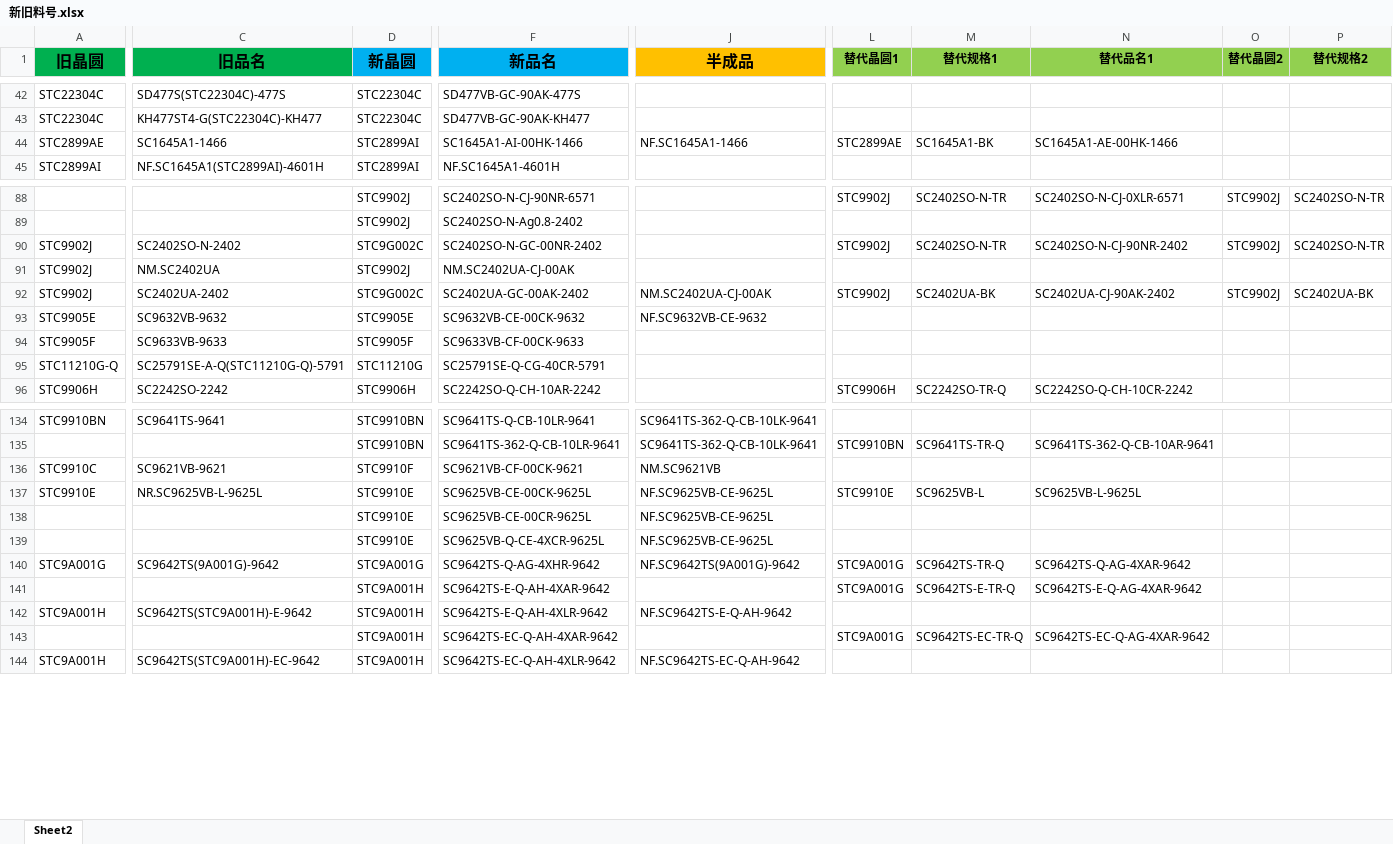
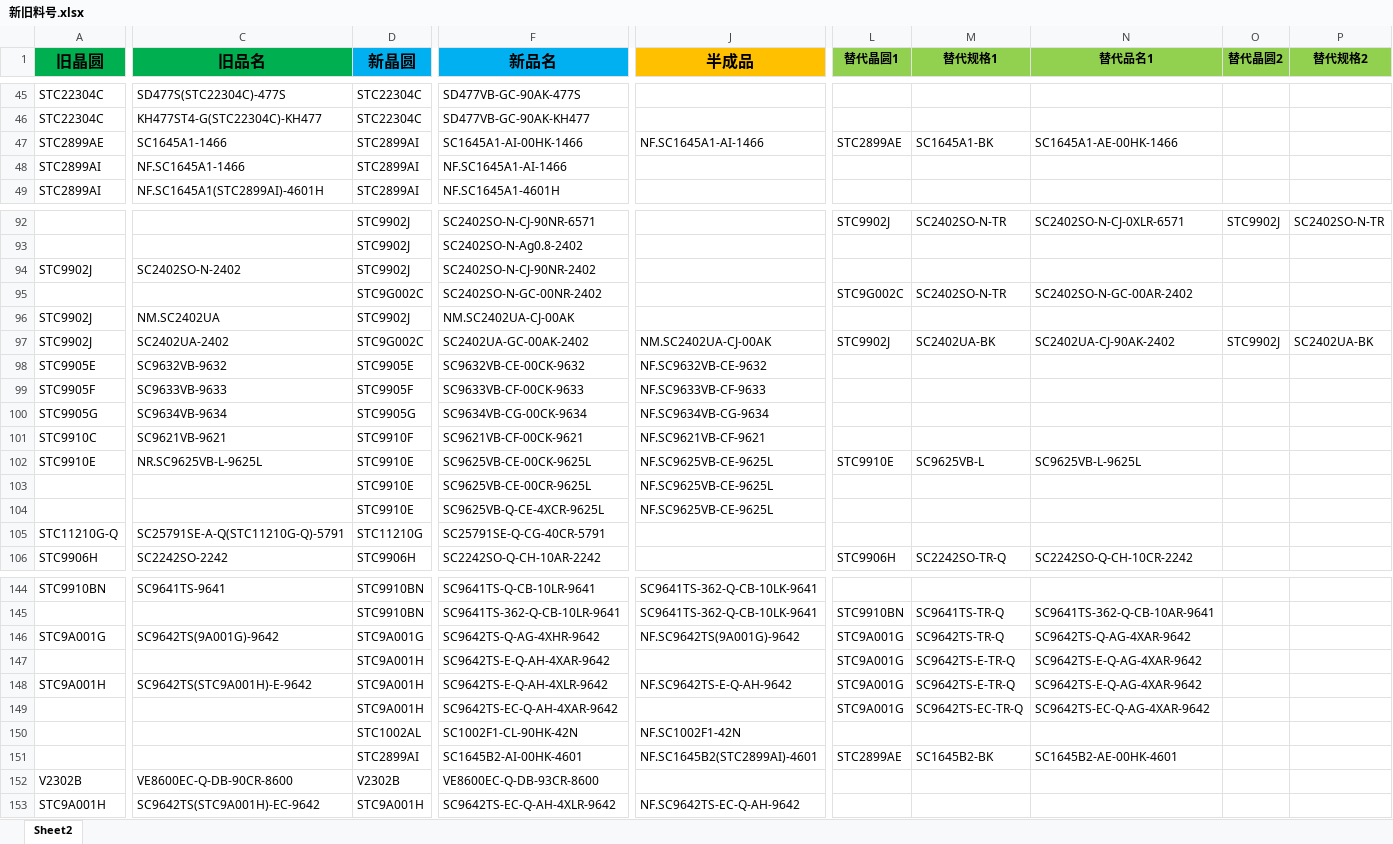
Before and after one commit to TTTriste06/operation_planning-, an Excel workbook: 新旧料号.xlsx, sheet Sheet2, drawn as a sheet; only a part is shown, gaps mark what is left out; values as stored, in another font and other column widths than the file's, no borders; conditional formats not drawn; removed rows and columns are numbered as before the commit, all else as after; rows hold the shown columns only; the diff covers the shown part only; the diff names each change by its address in the sheet, - before the commit and + after, or states it on an @@ line.

```diff
--- a/新旧料号.xlsx (sheet Sheet2)
+++ b/新旧料号.xlsx (sheet Sheet2)
-J47 (半成品): NF.SC1645A1-1466
+J47 (半成品): NF.SC1645A1-AI-1466
+row 48: STC2899AI | NF.SC1645A1-1466 | STC2899AI | NF.SC1645A1-AI-1466
-D94 (新晶圆): STC9G002C
+D94 (新晶圆): STC9902J
-F94 (新品名): SC2402SO-N-GC-00NR-2402
+F94 (新品名): SC2402SO-N-CJ-90NR-2402
-L94 (替代晶圆1): STC9902J
+L94 (替代晶圆1): (empty)
-M94 (替代规格1): SC2402SO-N-TR
+M94 (替代规格1): (empty)
-N94 (替代品名1): SC2402SO-N-CJ-90NR-2402
+N94 (替代品名1): (empty)
-O94 (替代晶圆2): STC9902J
+O94 (替代晶圆2): (empty)
-P94 (替代规格2): SC2402SO-N-TR
+P94 (替代规格2): (empty)
+row 95:  |  | STC9G002C | SC2402SO-N-GC-00NR-2402 |  | STC9G002C | SC2402SO-N-TR | SC2402SO-N-GC-00AR-2402
-J99 (半成品): (empty)
+J99 (半成品): NF.SC9633VB-CF-9633
+row 100: STC9905G | SC9634VB-9634 | STC9905G | SC9634VB-CG-00CK-9634 | NF.SC9634VB-CG-9634
+row 101: STC9910C | SC9621VB-9621 | STC9910F | SC9621VB-CF-00CK-9621 | NF.SC9621VB-CF-9621
@@ row 137 moved to row 102: STC9910E @@
@@ row 138 moved to row 103: STC9910E @@
@@ row 139 moved to row 104: STC9910E @@
-row 136: STC9910C | SC9621VB-9621 | STC9910F | SC9621VB-CF-00CK-9621 | NM.SC9621VB
-L148 (替代晶圆1): (empty)
+L148 (替代晶圆1): STC9A001G
-M148 (替代规格1): (empty)
+M148 (替代规格1): SC9642TS-E-TR-Q
-N148 (替代品名1): (empty)
+N148 (替代品名1): SC9642TS-E-Q-AG-4XAR-9642
+row 150:  |  | STC1002AL | SC1002F1-CL-90HK-42N | NF.SC1002F1-42N
+row 151:  |  | STC2899AI | SC1645B2-AI-00HK-4601 | NF.SC1645B2(STC2899AI)-4601 | STC2899AE | SC1645B2-BK | SC1645B2-AE-00HK-4601
+row 152: V2302B | VE8600EC-Q-DB-90CR-8600 | V2302B | VE8600EC-Q-DB-93CR-8600
```
Also changed, not shown: 8 added rows, 2 removed rows and 76 edited cells elsewhere in this sheet.
